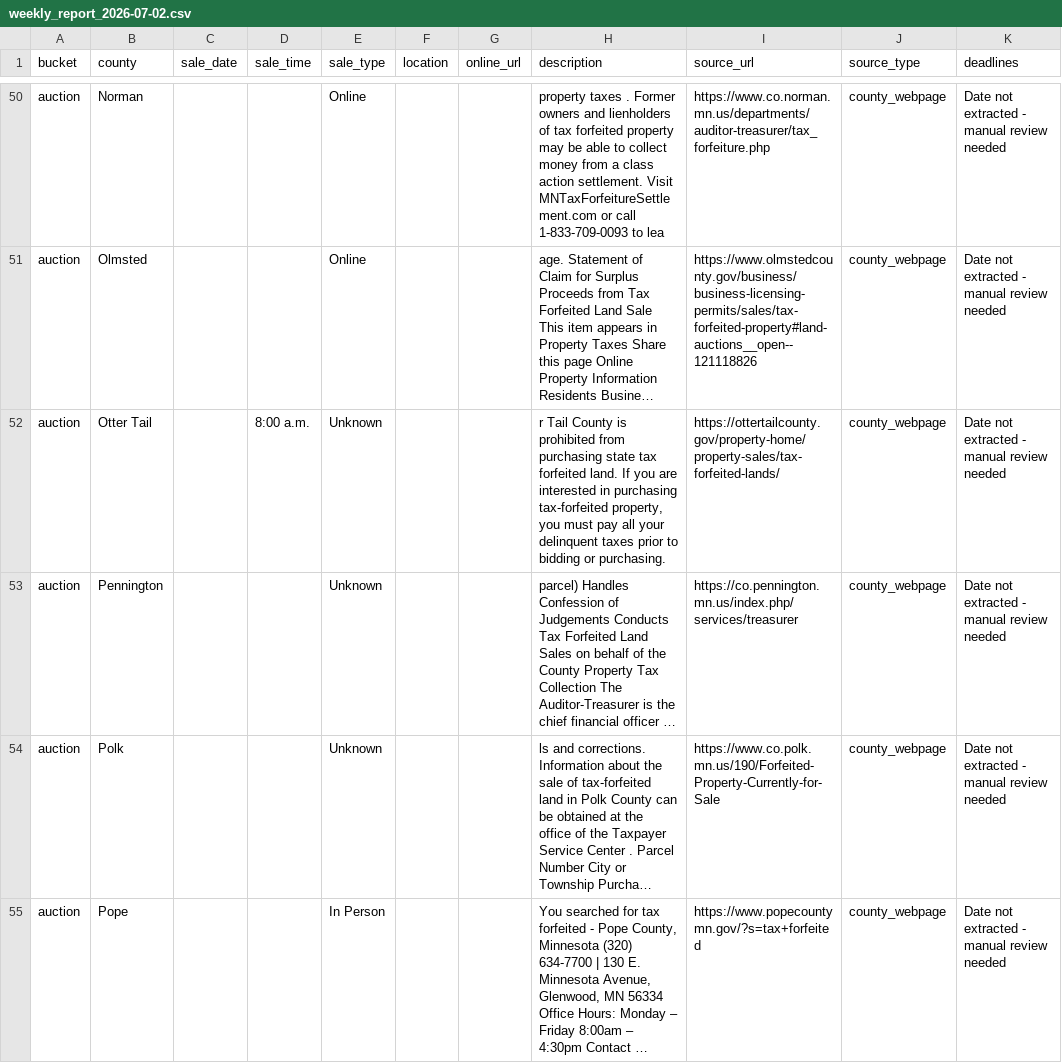
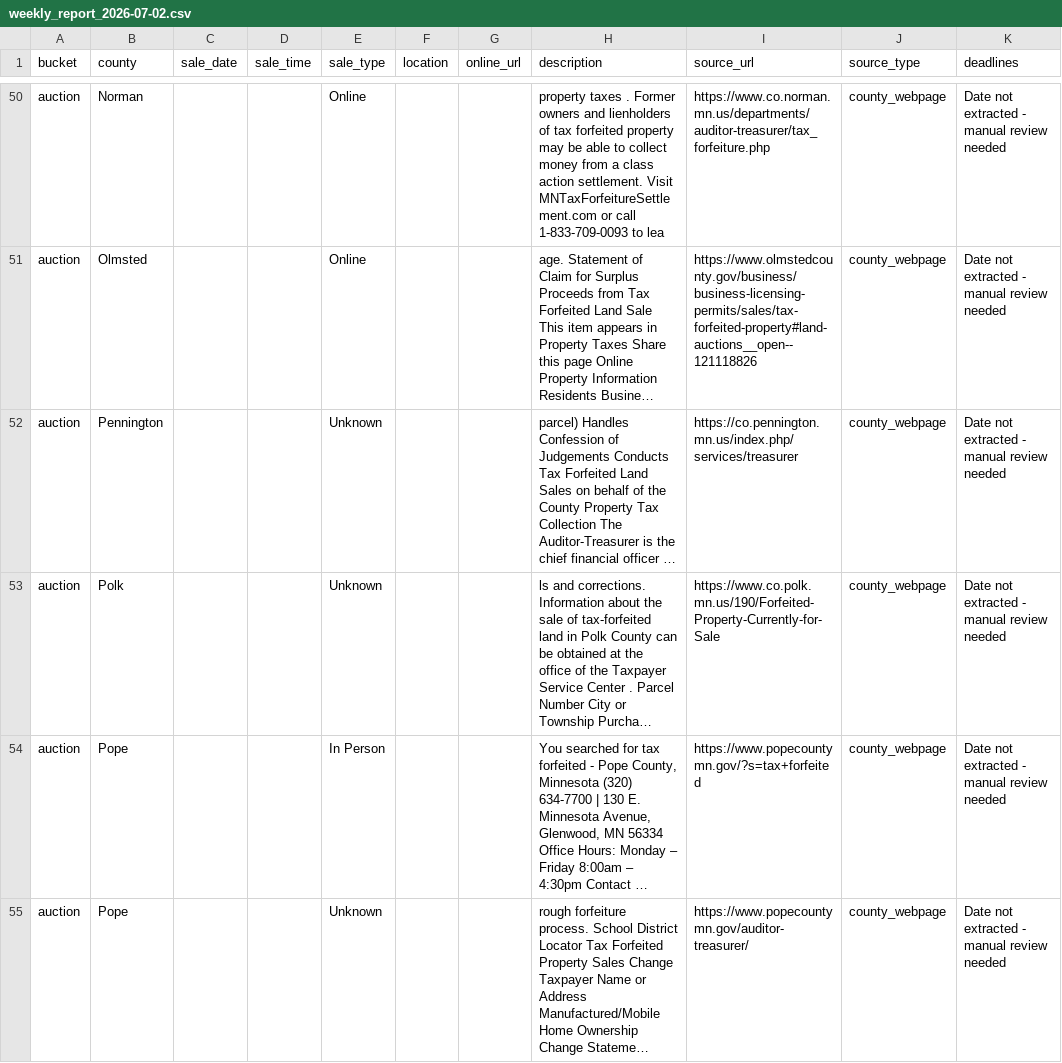
Before and after one commit to hunterpogo/mn-tax-forfeiture-tracker, a CSV file: reports/weekly_report_2026-07-02.csv, drawn as a sheet; only a part is shown, gaps mark what is left out; the shorter side is filled out with more unchanged rows; long unchanged cells end in …; the diff names each change by its address in the sheet, - before the commit and + after, or states it on an @@ line.

```diff
--- a/reports/weekly_report_2026-07-02.csv
+++ b/reports/weekly_report_2026-07-02.csv
-row 52: auction | Otter Tail |  | 8:00 a.m. | Unknown |  |  | r Tail County is prohibited from purchasing state tax forfeited land. If you are interested in purchasing tax-forfeited property, you must pay all your delinquent taxes prior to bidding or purchasing. | https://ottertailcounty.gov/property-home/property-sales/tax-forfeited-lands/ | county_webpage | Date not extracted - manual review needed
```
Also changed, not shown: logs/check_log_2026-07-02.csv, 2 other files.
